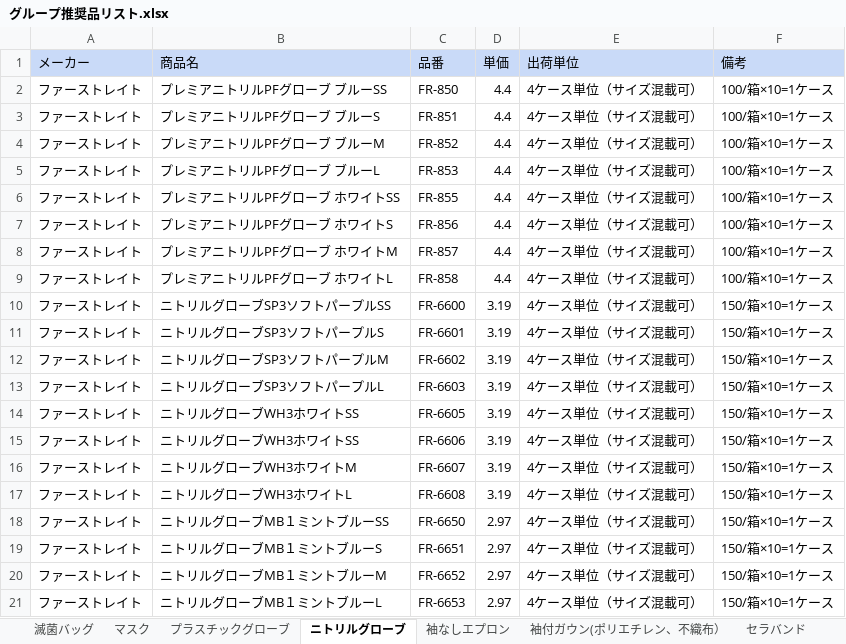
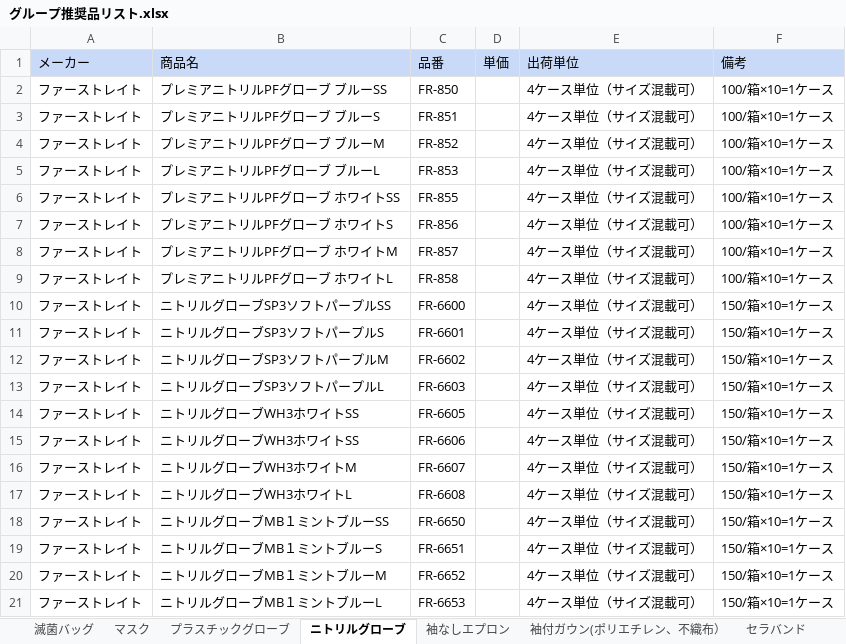
Before and after one commit to ito4231/PurchaseRequestApp, an Excel workbook: グループ推奨品リスト.xlsx, sheet ニトリルグローブ, drawn as a sheet; values as stored, in another font and other column widths than the file's, no borders; the diff names each change by its address in the sheet, - before the commit and + after, or states it on an @@ line.

```diff
--- a/グループ推奨品リスト.xlsx (sheet ニトリルグローブ)
+++ b/グループ推奨品リスト.xlsx (sheet ニトリルグローブ)
-D2:D9 (単価): 4.4
+D2:D9 (単価): (empty)
-D10:D17 (単価): 3.19
+D10:D17 (単価): (empty)
-D18:D21 (単価): 2.97
+D18:D21 (単価): (empty)
```
Also changed, not shown: sheet マスク, sheet 滅菌バッグ, sheet プラスチックグローブ, sheet 袖なしエプロン, sheet ペーパー類その他, sheet 袖付ガウン(ポリエチレン、不織布）, 4 other files.
